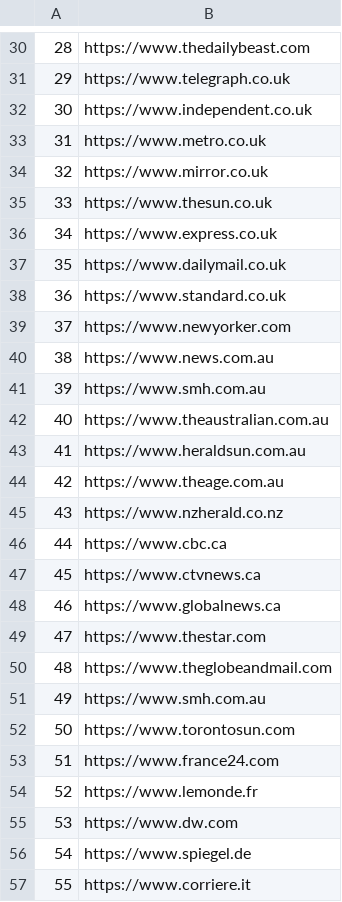
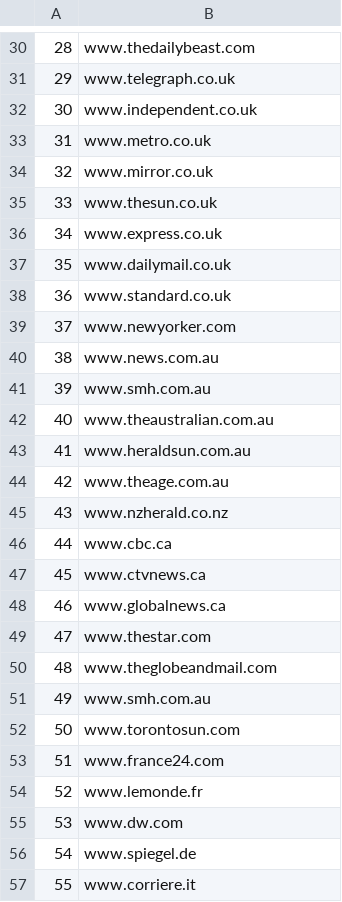
Before and after one commit to Rafi030615/TGC, a CSV file: url_bineca_http.csv, drawn as a sheet; only a part is shown, gaps mark what is left out; the diff covers the shown part only; the diff names each change by its address in the sheet, - before the commit and + after, or states it on an @@ line.

```diff
--- a/url_bineca_http.csv
+++ b/url_bineca_http.csv
-B30: https://www.thedailybeast.com
+B30: www.thedailybeast.com
-B31: https://www.telegraph.co.uk
+B31: www.telegraph.co.uk
-B32: https://www.independent.co.uk
+B32: www.independent.co.uk
-B33: https://www.metro.co.uk
+B33: www.metro.co.uk
-B34: https://www.mirror.co.uk
+B34: www.mirror.co.uk
-B35: https://www.thesun.co.uk
+B35: www.thesun.co.uk
-B36: https://www.express.co.uk
+B36: www.express.co.uk
-B37: https://www.dailymail.co.uk
+B37: www.dailymail.co.uk
-B38: https://www.standard.co.uk
+B38: www.standard.co.uk
-B39: https://www.newyorker.com
+B39: www.newyorker.com
-B40: https://www.news.com.au
+B40: www.news.com.au
-B41: https://www.smh.com.au
+B41: www.smh.com.au
-B42: https://www.theaustralian.com.au
+B42: www.theaustralian.com.au
-B43: https://www.heraldsun.com.au
+B43: www.heraldsun.com.au
-B44: https://www.theage.com.au
+B44: www.theage.com.au
-B45: https://www.nzherald.co.nz
+B45: www.nzherald.co.nz
-B46: https://www.cbc.ca
+B46: www.cbc.ca
-B47: https://www.ctvnews.ca
+B47: www.ctvnews.ca
-B48: https://www.globalnews.ca
+B48: www.globalnews.ca
-B49: https://www.thestar.com
+B49: www.thestar.com
-B50: https://www.theglobeandmail.com
+B50: www.theglobeandmail.com
-B51: https://www.smh.com.au
+B51: www.smh.com.au
-B52: https://www.torontosun.com
+B52: www.torontosun.com
-B53: https://www.france24.com
+B53: www.france24.com
-B54: https://www.lemonde.fr
+B54: www.lemonde.fr
-B55: https://www.dw.com
+B55: www.dw.com
-B56: https://www.spiegel.de
+B56: www.spiegel.de
-B57: https://www.corriere.it
+B57: www.corriere.it
```
Also changed, not shown: 72 edited cells elsewhere in this file, url_bineca_https.csv, 3 other files.
